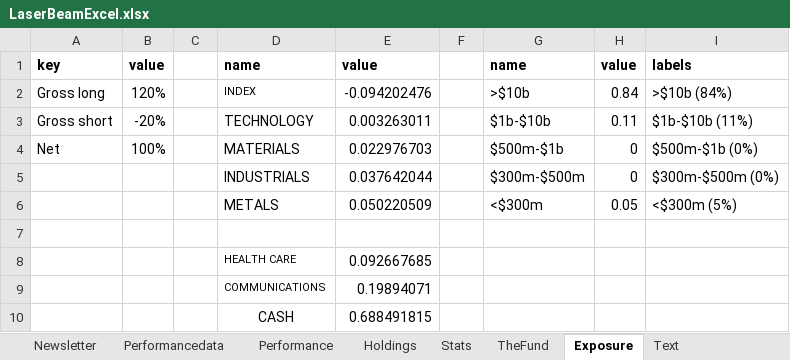
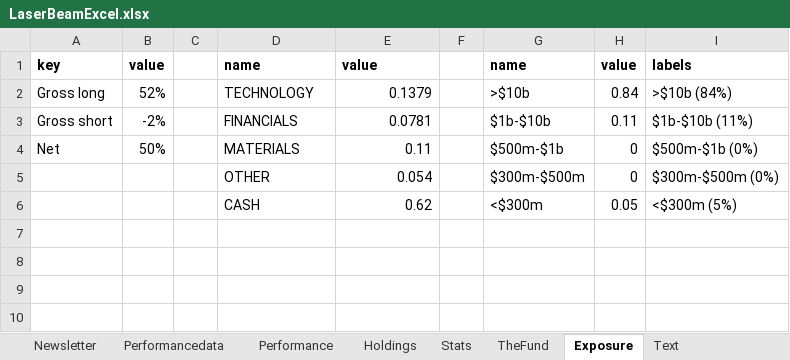
Before and after one commit to haydenbeamish/laserbeamnode, an Excel workbook: LaserBeamExcel.xlsx, sheet Exposure, drawn as a sheet; values as stored, in another font and other column widths than the file's, no borders; table styles not drawn; the diff names each change by its address in the sheet, - before the commit and + after, or states it on an @@ line.

```diff
--- a/LaserBeamExcel.xlsx (sheet Exposure)
+++ b/LaserBeamExcel.xlsx (sheet Exposure)
-B2: 120%
+B2: 52%
-D2: INDEX
+D2: TECHNOLOGY
@@ D2 text size: larger @@
-E2: -0.094202476
+E2: 0.1379
-B3: -20%
+B3: -2%
-D3: TECHNOLOGY
+D3: FINANCIALS
-E3: 0.003263011
+E3: 0.0781
-B4: 100%
+B4: 50%
-E4: 0.022976703
+E4: 0.11
-D5: INDUSTRIALS
+D5: OTHER
-E5: 0.037642044
+E5: 0.054
-D6: METALS
+D6: CASH
-E6: 0.050220509
+E6: 0.62
-row 7: (empty)
-row 8:  |  |  | HEALTH CARE | 0.092667685
-row 9:  |  |  | COMMUNICATIONS | 0.19894071
-row 10:  |  |  | CASH | 0.688491815
```
Also changed, not shown: sheet Performancedata, sheet Holdings, sheet Stats, sheet Performance, sheet Newsletter, formulas that keep their value, charts or pictures.
